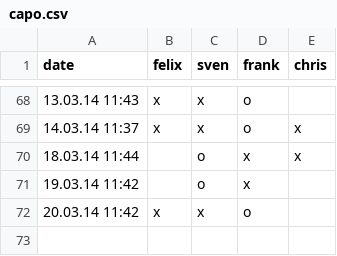
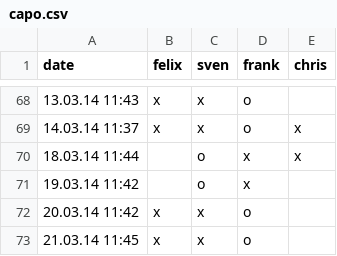
Before and after one commit to makefu/capo, a CSV file: capo.csv, drawn as a sheet; only a part is shown, gaps mark what is left out; the diff names each change by its address in the sheet, - before the commit and + after, or states it on an @@ line.

Commit message:
test

```diff
--- a/capo.csv
+++ b/capo.csv
+row 73: 21.03.14 11:45 | x | x | o
```
